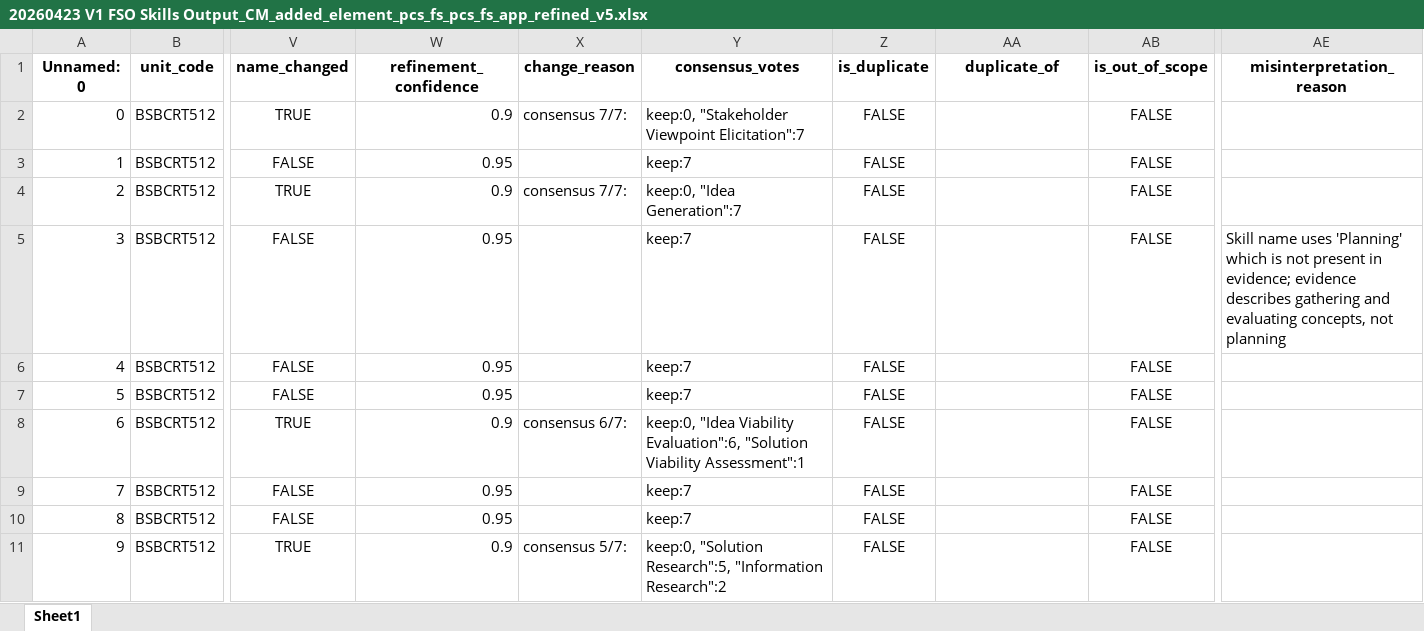
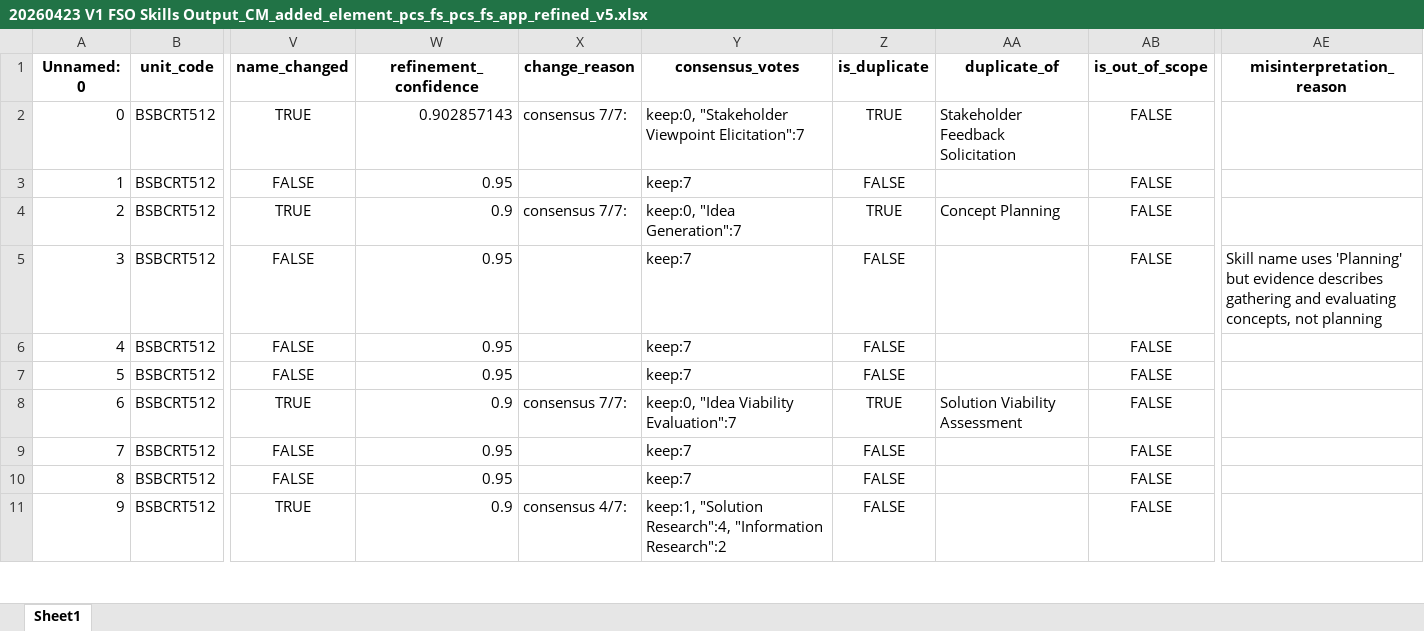
Before and after one commit to emohebi/TEMP, an Excel workbook: 20260423 V1 FSO Skills Output_CM_added_element_pcs_fs_pcs_fs_app_refined_v5.xlsx, sheet Sheet1, drawn as a sheet; only a part is shown, gaps mark what is left out; values as stored, in another font and other column widths than the file's, no borders; the diff covers the shown part only; the diff names each change by its address in the sheet, - before the commit and + after, or states it on an @@ line.

```diff
--- a/20260423 V1 FSO Skills Output_CM_added_element_pcs_fs_pcs_fs_app_refined_v5.xlsx (sheet Sheet1)
+++ b/20260423 V1 FSO Skills Output_CM_added_element_pcs_fs_pcs_fs_app_refined_v5.xlsx (sheet Sheet1)
-W2 (refinement_confidence): 0.9
+W2 (refinement_confidence): 0.902857143
-Z2 (is_duplicate): FALSE
+Z2 (is_duplicate): TRUE
-AA2 (duplicate_of): (empty)
+AA2 (duplicate_of): Stakeholder Feedback Solicitation
-Z4 (is_duplicate): FALSE
+Z4 (is_duplicate): TRUE
-AA4 (duplicate_of): (empty)
+AA4 (duplicate_of): Concept Planning
-AE5 (misinterpretation_reason): …uses 'Planning' which is not present in evidence; evidence describes…
+AE5 (misinterpretation_reason): …uses 'Planning' but evidence describes…
-X8 (change_reason): consensus 6/7:
+X8 (change_reason): consensus 7/7:
-Y8 (consensus_votes): …"Idea Viability Evaluation":6, "Solution Viability Assessment":1
+Y8 (consensus_votes): …"Idea Viability Evaluation":7
-Z8 (is_duplicate): FALSE
+Z8 (is_duplicate): TRUE
-AA8 (duplicate_of): (empty)
+AA8 (duplicate_of): Solution Viability Assessment
-X11 (change_reason): consensus 5/7:
+X11 (change_reason): consensus 4/7:
-Y11 (consensus_votes): keep:0, "Solution Research":5, "Information Research":2
+Y11 (consensus_votes): keep:1, "Solution Research":4, "Information Research":2
```
Also changed, not shown: 164 edited cells elsewhere in this sheet.
